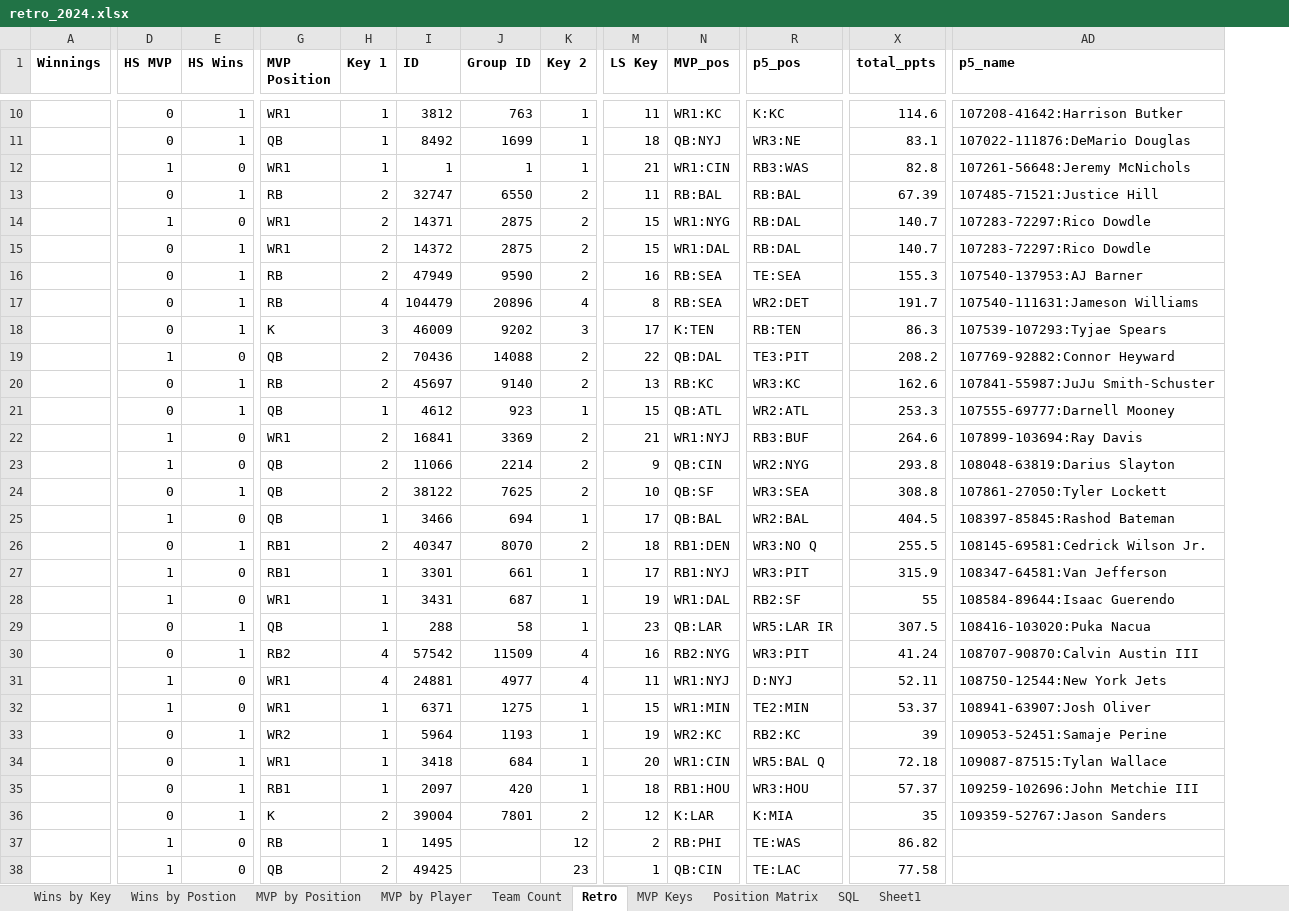
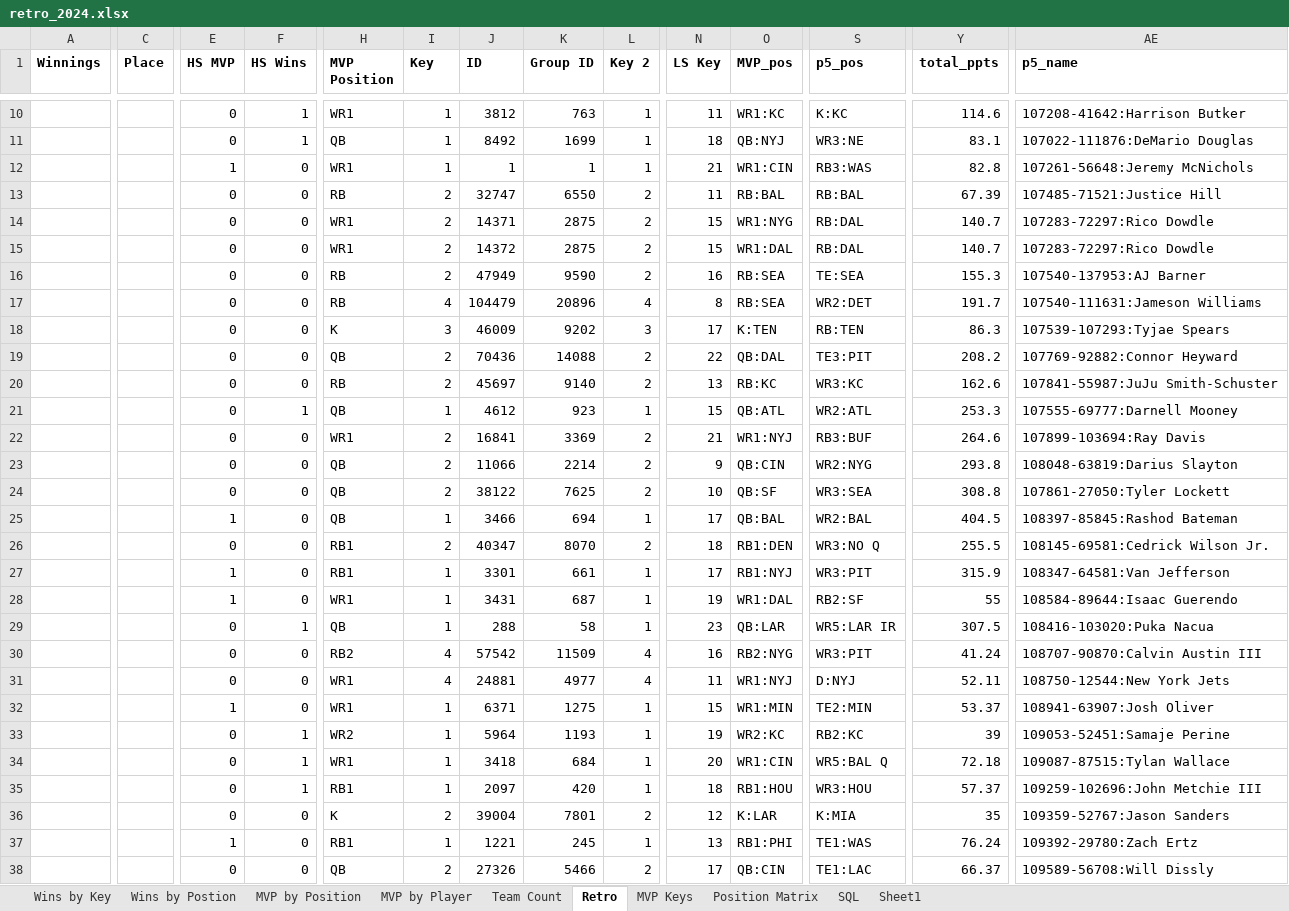
Before and after one commit to meinhardtmr/NFL-Fantasy, an Excel workbook: 2024/retro_2024.xlsx, sheet Retro, drawn as a sheet; only a part is shown, gaps mark what is left out; values as stored, in another font and other column widths than the file's, no borders; table styles not drawn; addresses are those after the commit; the diff covers the shown part only; the diff names each change by its address in the sheet, - before the commit and + after, or states it on an @@ line.

```diff
--- a/2024/retro_2024.xlsx (sheet Retro)
+++ b/2024/retro_2024.xlsx (sheet Retro)
+column C (Place), empty
-I1: Key 1
+I1: Key
-F13 (HS Wins): 1
+F13 (HS Wins): 0
-E14 (HS MVP): 1
+E14 (HS MVP): 0
-F15:F18 (HS Wins): 1
+F15:F18 (HS Wins): 0
-E19 (HS MVP): 1
+E19 (HS MVP): 0
-F20 (HS Wins): 1
+F20 (HS Wins): 0
-E22:E23 (HS MVP): 1
+E22:E23 (HS MVP): 0
-F24 (HS Wins): 1
+F24 (HS Wins): 0
-F26 (HS Wins): 1
+F26 (HS Wins): 0
-F30 (HS Wins): 1
+F30 (HS Wins): 0
-E31 (HS MVP): 1
+E31 (HS MVP): 0
-F36 (HS Wins): 1
+F36 (HS Wins): 0
-H37 (MVP Position): RB
+H37 (MVP Position): RB1
-J37 (ID): 1495
+J37 (ID): 1221
-K37 (Group ID): (empty)
+K37 (Group ID): 245
-L37 (Key 2): 12
+L37 (Key 2): 1
-N37 (LS Key): 2
+N37 (LS Key): 13
-O37 (MVP_pos): RB:PHI
+O37 (MVP_pos): RB1:PHI
-S37 (p5_pos): TE:WAS
+S37 (p5_pos): TE1:WAS
-Y37 (total_ppts): 86.82
+Y37 (total_ppts): 76.24
-AE37 (p5_name): (empty)
+AE37 (p5_name): 109392-29780:Zach Ertz
-E38 (HS MVP): 1
+E38 (HS MVP): 0
-J38 (ID): 49425
+J38 (ID): 27326
-K38 (Group ID): (empty)
+K38 (Group ID): 5466
-L38 (Key 2): 23
+L38 (Key 2): 2
-N38 (LS Key): 1
+N38 (LS Key): 17
-S38 (p5_pos): TE:LAC
+S38 (p5_pos): TE1:LAC
-Y38 (total_ppts): 77.58
+Y38 (total_ppts): 66.37
-AE38 (p5_name): (empty)
+AE38 (p5_name): 109589-56708:Will Dissly
```
Also changed, not shown: 1 removed row and 179 edited cells elsewhere in this sheet, sheet MVP by Position, sheet MVP by Player, sheet Wins by Key, sheet Team Count, formulas that keep their value, charts or pictures, 2024/Excel/NFL.xlsm, 2025/retro_2025.xlsx, 1 other file.
